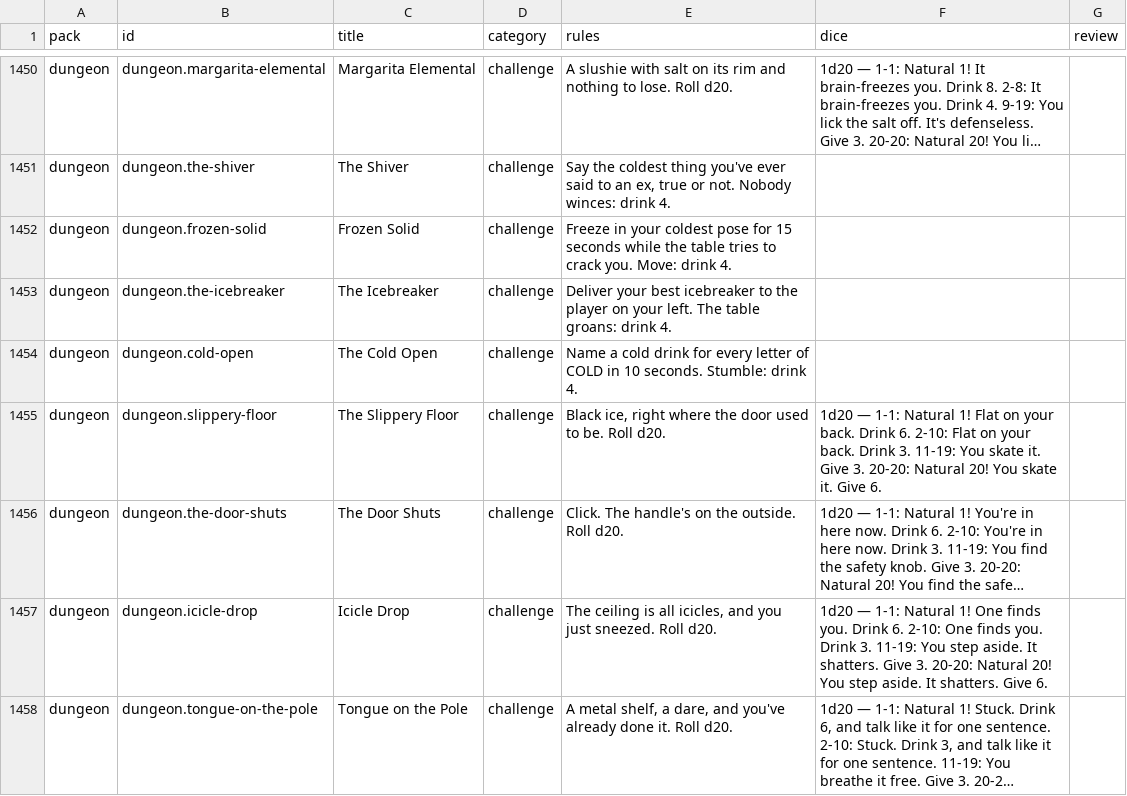
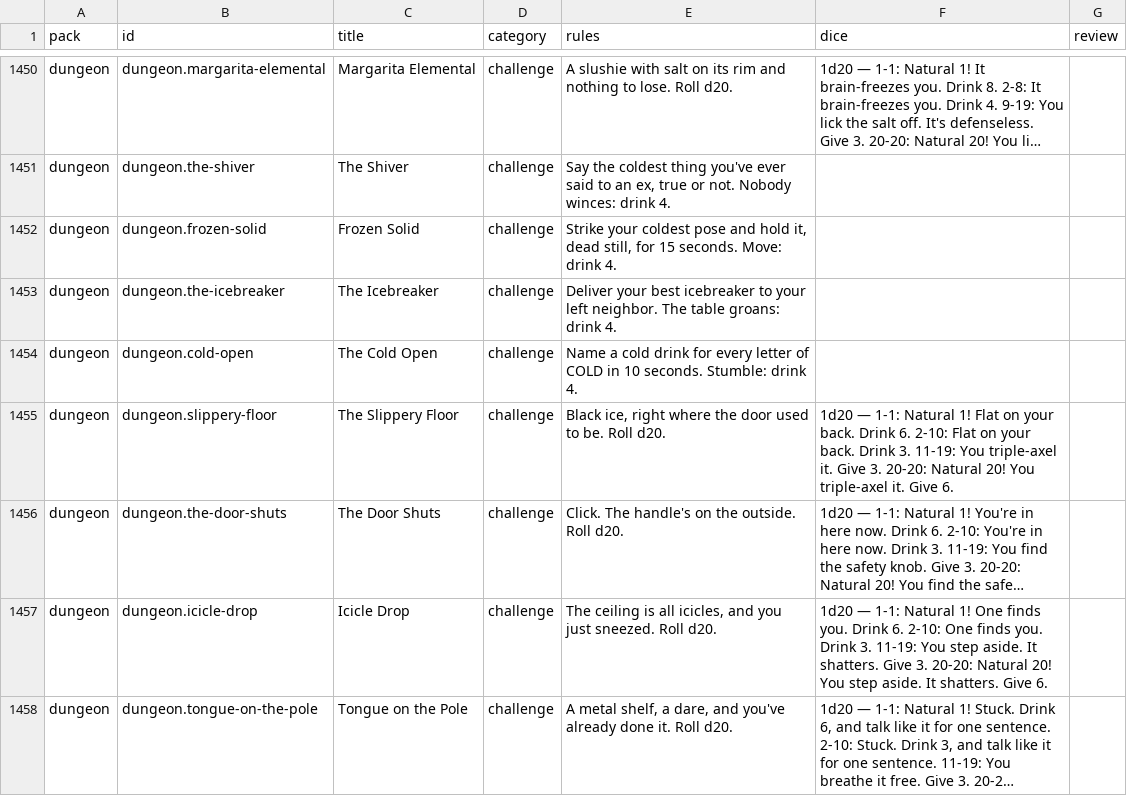
Before and after one commit to spencerdavis226/side-quest, a CSV file: docs/card-review.csv, drawn as a sheet; only a part is shown, gaps mark what is left out; long unchanged cells end in …; the diff covers the shown part only; the diff names each change by its address in the sheet, - before the commit and + after, or states it on an @@ line.

```diff
--- a/docs/card-review.csv
+++ b/docs/card-review.csv
-E1452 (rules): Freeze in your coldest pose for 15 seconds while the table tries to crack you. Move: drink…
+E1452 (rules): Strike your coldest pose and hold it, dead still, for 15 seconds. Move: drink…
-E1453 (rules): …icebreaker to the player on your left. The table…
+E1453 (rules): …icebreaker to your left neighbor. The table…
-F1455 (dice): …11-19: You skate it. Give 3. 20-20: Natural 20! You skate it. Give…
+F1455 (dice): …11-19: You triple-axel it. Give 3. 20-20: Natural 20! You triple-axel it. Give…
```
Also changed, not shown: 127 edited cells elsewhere in this file, 1 other file.
